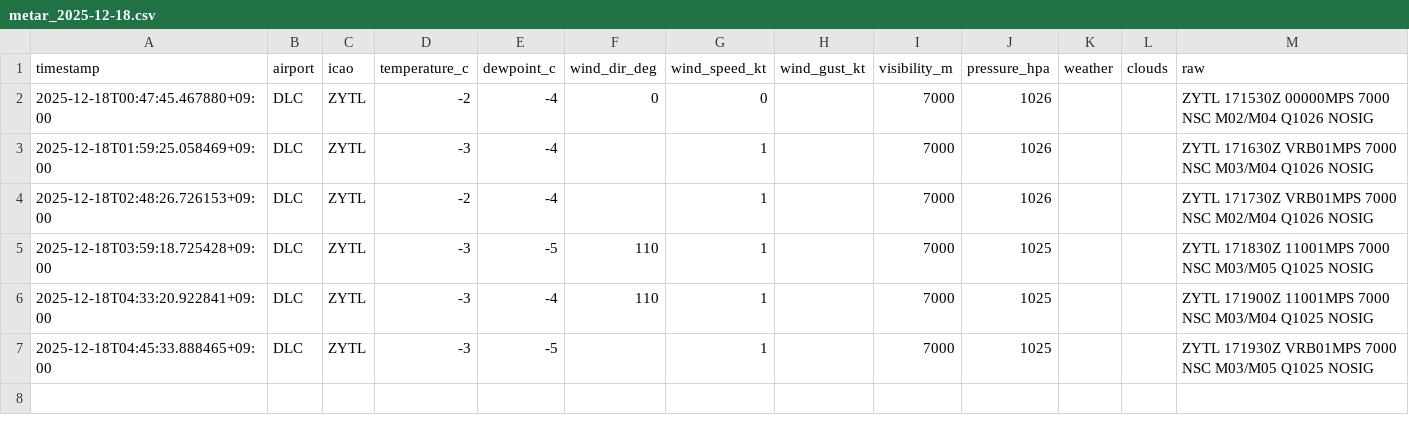
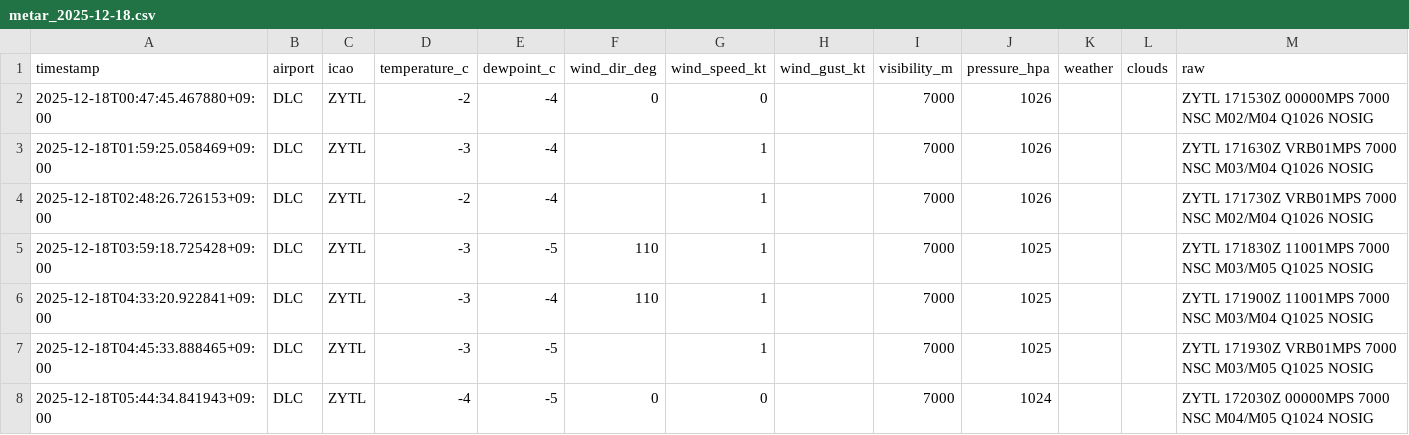
Before and after one commit to sun-1090/MATER-and-TAF, a CSV file: data/DLC/metar_2025-12-18.csv, drawn as a sheet.

```diff
--- a/data/DLC/metar_2025-12-18.csv
+++ b/data/DLC/metar_2025-12-18.csv
@@ -7 +7,2 @@ timestamp,airport,icao,temperature_c,dewpoint_c,wind_dir_deg,wind_speed_kt,wind_
 2025-12-18T04:45:33.888465+09:00,DLC,ZYTL,-3,-5,,1,,7000,1025,,,ZYTL 171930Z VRB01MPS 7000 NSC M03/M05 Q1025 NOSIG
+2025-12-18T05:44:34.841943+09:00,DLC,ZYTL,-4,-5,0,0,,7000,1024,,,ZYTL 172030Z 00000MPS 7000 NSC M04/M05 Q1024 NOSIG
```
Also changed, not shown: data/HND/metar_2025-12-18.csv, data/NRT/metar_2025-12-18.csv.
